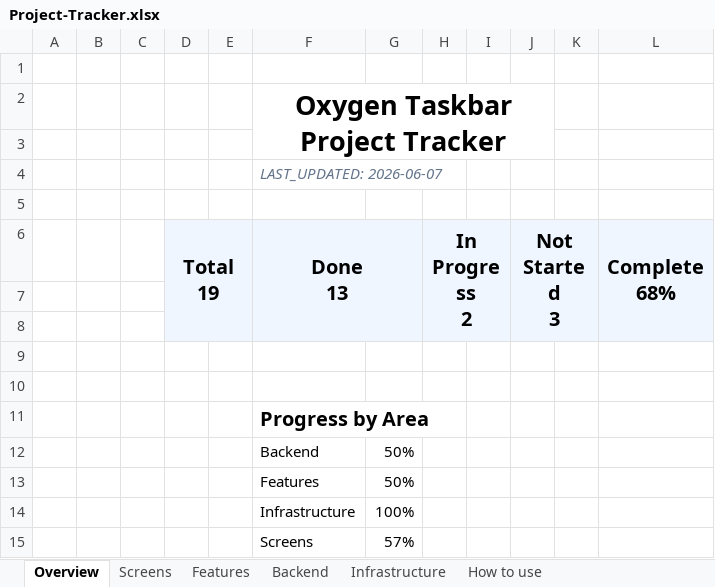
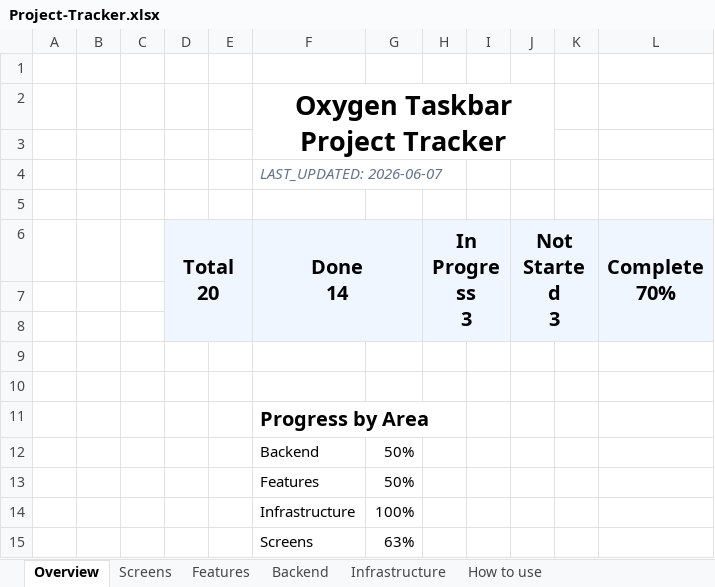
Before and after one commit to SFSorrow1968/TaskbarTransparency-WinUI, an Excel workbook: tracker/Project-Tracker.xlsx, sheet Overview, drawn as a sheet; values as stored, in another font and other column widths than the file's, no borders; conditional formats not drawn; ↵ is a line break in a cell; the diff names each change by its address in the sheet, - before the commit and + after, or states it on an @@ line.

```diff
--- a/tracker/Project-Tracker.xlsx (sheet Overview)
+++ b/tracker/Project-Tracker.xlsx (sheet Overview)
-D6: Total ↵ 19
+D6: Total ↵ 20
-F6: Done ↵ 13
+F6: Done ↵ 14
-H6: In Progress ↵ 2
+H6: In Progress ↵ 3
-L6: Complete ↵ 68%
+L6: Complete ↵ 70%
-G15: 57%
+G15: 63%
```
Also changed, not shown: sheet Screens, 4 other files.
